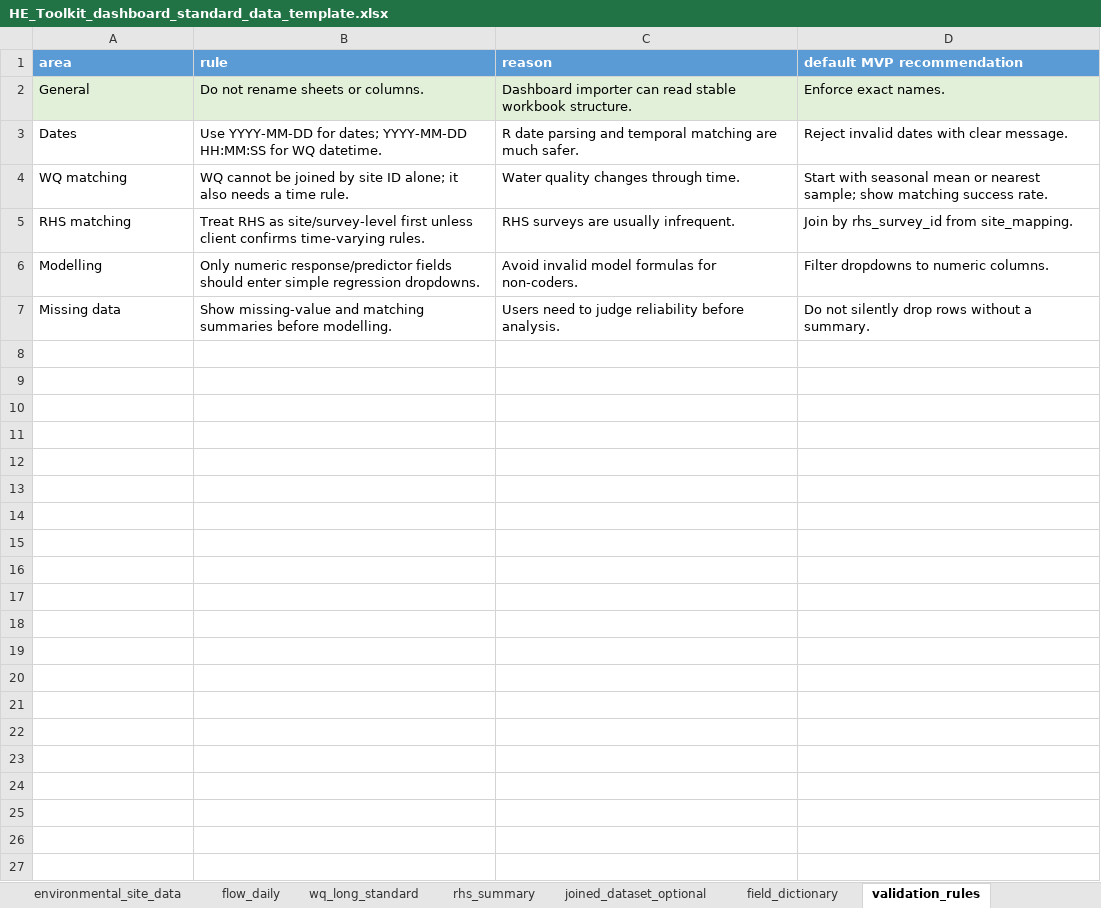
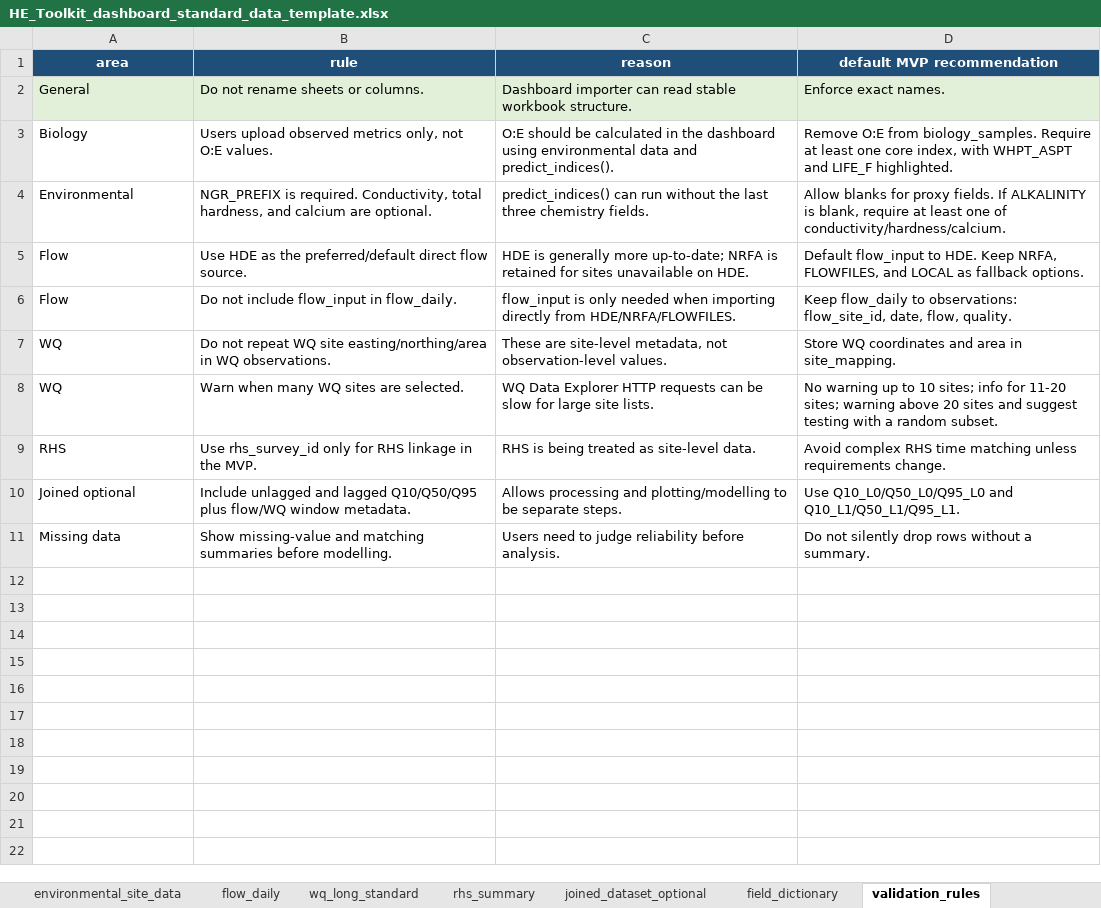
Before and after one commit to Josh-Zhu0326/HE-Toolkit-Dashboard-2026, an Excel workbook: docs/week04/HE_Toolkit_dashboard_standard_data_template.xlsx, sheet validation_rules, drawn as a sheet; only a part is shown; values as stored, in another font and other column widths than the file's, no borders; removed rows and columns are numbered as before the commit, all else as after; the diff covers the shown part only; the diff names each change by its address in the sheet, - before the commit and + after, or states it on an @@ line.

Commit message:
Update user data template workbook

```diff
--- a/docs/week04/HE_Toolkit_dashboard_standard_data_template.xlsx (sheet validation_rules)
+++ b/docs/week04/HE_Toolkit_dashboard_standard_data_template.xlsx (sheet validation_rules)
@@ A1:D1 fill: #5B9BD5 → #1F4E79, alignment: left → center @@
-row 3: Dates | Use YYYY-MM-DD for dates; YYYY-MM-DD HH:MM:SS for WQ datetime. | R date parsing and temporal matching are much safer. | Reject invalid dates with clear message.
-row 4: WQ matching | WQ cannot be joined by site ID alone; it also needs a time rule. | Water quality changes through time. | Start with seasonal mean or nearest sample; show matching success rate.
-row 5: RHS matching | Treat RHS as site/survey-level first unless client confirms time-varying rules. | RHS surveys are usually infrequent. | Join by rhs_survey_id from site_mapping.
-row 6: Modelling | Only numeric response/predictor fields should enter simple regression dropdowns. | Avoid invalid model formulas for non-coders. | Filter dropdowns to numeric columns.
+row 3: Biology | Users upload observed metrics only, not O:E values. | O:E should be calculated in the dashboard using environmental data and predict_indices(). | Remove O:E from biology_samples. Require at least one core index, with WHPT_ASPT and LIFE_F highlighted.
+row 4: Environmental | NGR_PREFIX is required. Conductivity, total hardness, and calcium are optional. | predict_indices() can run without the last three chemistry fields. | Allow blanks for proxy fields. If ALKALINITY is blank, require at least one of conductivity/hardness/calcium.
+row 5: Flow | Use HDE as the preferred/default direct flow source. | HDE is generally more up-to-date; NRFA is retained for sites unavailable on HDE. | Default flow_input to HDE. Keep NRFA, FLOWFILES, and LOCAL as fallback options.
+row 6: Flow | Do not include flow_input in flow_daily. | flow_input is only needed when importing directly from HDE/NRFA/FLOWFILES. | Keep flow_daily to observations: flow_site_id, date, flow, quality.
+row 7: WQ | Do not repeat WQ site easting/northing/area in WQ observations. | These are site-level metadata, not observation-level values. | Store WQ coordinates and area in site_mapping.
+row 8: WQ | Warn when many WQ sites are selected. | WQ Data Explorer HTTP requests can be slow for large site lists. | No warning up to 10 sites; info for 11-20 sites; warning above 20 sites and suggest testing with a random subset.
+row 9: RHS | Use rhs_survey_id only for RHS linkage in the MVP. | RHS is being treated as site-level data. | Avoid complex RHS time matching unless requirements change.
+row 10: Joined optional | Include unlagged and lagged Q10/Q50/Q95 plus flow/WQ window metadata. | Allows processing and plotting/modelling to be separate steps. | Use Q10_L0/Q50_L0/Q95_L0 and Q10_L1/Q50_L1/Q95_L1.
-row 8: (empty)
-row 9: (empty)
-row 10: (empty)
-row 11: (empty)
-row 12: (empty)
-row 13: (empty)
-row 14: (empty)
-row 15: (empty)
-row 16: (empty)
-row 17: (empty)
-row 18: (empty)
-row 19: (empty)
-row 20: (empty)
-row 21: (empty)
-row 22: (empty)
-row 23: (empty)
-row 24: (empty)
-row 25: (empty)
-row 26: (empty)
-row 27: (empty)
```
Also changed, not shown: 175 removed rows elsewhere in this sheet, sheet field_dictionary, sheet site_mapping, sheet joined_dataset_optional, sheet environmental_site_data, sheet biology_samples, sheet wq_long_standard, 3 more sheets.
